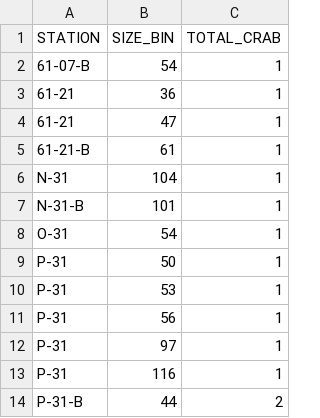
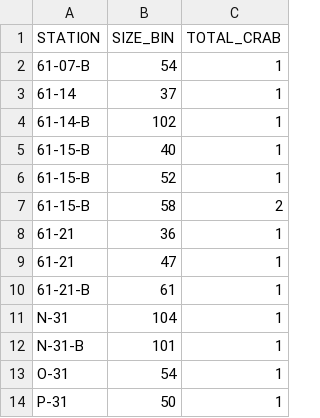
Before and after one commit to AFSC-Shellfish-Assessment-Program/At-sea-data-scripts, a CSV file: Output/BSFRF_opilio_sampling/BSFRF_opie_allmale_size_comps.csv, drawn as a sheet; only a part is shown; the shorter side is filled out with more unchanged rows; the diff names each change by its address in the sheet, - before the commit and + after, or states it on an @@ line.

```diff
--- a/Output/BSFRF_opilio_sampling/BSFRF_opie_allmale_size_comps.csv
+++ b/Output/BSFRF_opilio_sampling/BSFRF_opie_allmale_size_comps.csv
+row 3: 61-14 | 37 | 1
+row 4: 61-14-B | 102 | 1
+row 5: 61-15-B | 40 | 1
+row 6: 61-15-B | 52 | 1
+row 7: 61-15-B | 58 | 2
```
Also changed, not shown: Output/BSFRF_opilio_sampling/BSFRF_opie_haul_metadata.csv.
